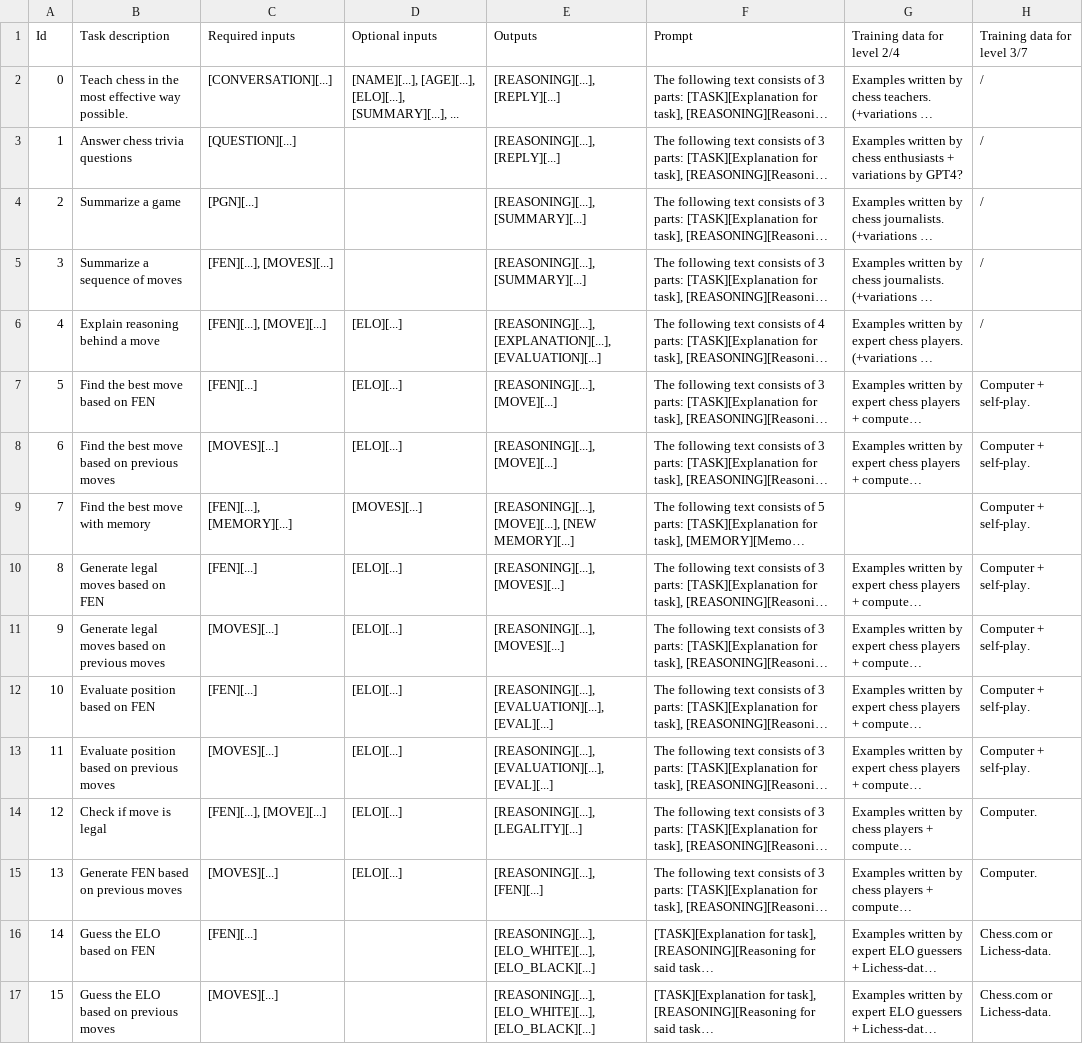
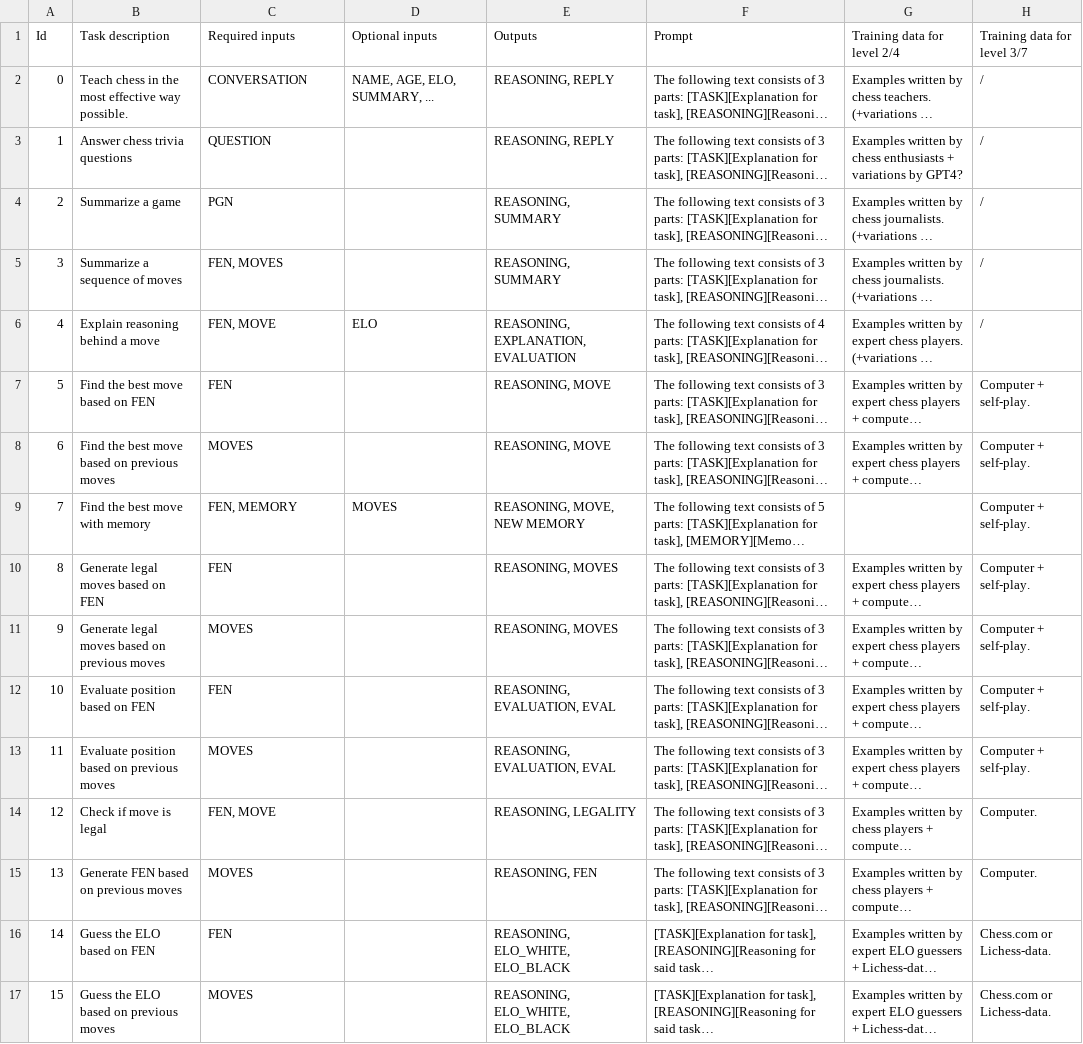
Before and after one commit to PingleSlayer/ChessGPT, a CSV file: Tasks/Tasks.csv, drawn as a sheet; only a part is shown; long unchanged cells end in …; the diff covers the shown part only; the diff names each change by its address in the sheet, - before the commit and + after, or states it on an @@ line.

Commit message:
Update Tasks.csv

```diff
--- a/Tasks/Tasks.csv
+++ b/Tasks/Tasks.csv
-C2 (Required inputs): [CONVERSATION][...]
+C2 (Required inputs): CONVERSATION
-D2 (Optional inputs): [NAME][...], [AGE][...], [ELO][...], [SUMMARY][...], ...
+D2 (Optional inputs): NAME, AGE, ELO, SUMMARY, ...
-E2:E3 (Outputs): [REASONING][...], [REPLY][...]
+E2:E3 (Outputs): REASONING, REPLY
-C3 (Required inputs): [QUESTION][...]
+C3 (Required inputs): QUESTION
-C4 (Required inputs): [PGN][...]
+C4 (Required inputs): PGN
-E4:E5 (Outputs): [REASONING][...], [SUMMARY][...]
+E4:E5 (Outputs): REASONING, SUMMARY
-C5 (Required inputs): [FEN][...], [MOVES][...]
+C5 (Required inputs): FEN, MOVES
-C6 (Required inputs): [FEN][...], [MOVE][...]
+C6 (Required inputs): FEN, MOVE
-D6 (Optional inputs): [ELO][...]
+D6 (Optional inputs): ELO
-E6 (Outputs): [REASONING][...], [EXPLANATION][...], [EVALUATION][...]
+E6 (Outputs): REASONING, EXPLANATION, EVALUATION
-C7 (Required inputs): [FEN][...]
+C7 (Required inputs): FEN
-D7:D8 (Optional inputs): [ELO][...]
+D7:D8 (Optional inputs): (empty)
-E7:E8 (Outputs): [REASONING][...], [MOVE][...]
+E7:E8 (Outputs): REASONING, MOVE
-C8 (Required inputs): [MOVES][...]
+C8 (Required inputs): MOVES
-C9 (Required inputs): [FEN][...], [MEMORY][...]
+C9 (Required inputs): FEN, MEMORY
-D9 (Optional inputs): [MOVES][...]
+D9 (Optional inputs): MOVES
-E9 (Outputs): [REASONING][...], [MOVE][...], [NEW MEMORY][...]
+E9 (Outputs): REASONING, MOVE, NEW MEMORY
-C10 (Required inputs): [FEN][...]
+C10 (Required inputs): FEN
-D10:D15 (Optional inputs): [ELO][...]
+D10:D15 (Optional inputs): (empty)
-E10:E11 (Outputs): [REASONING][...], [MOVES][...]
+E10:E11 (Outputs): REASONING, MOVES
-C11 (Required inputs): [MOVES][...]
+C11 (Required inputs): MOVES
-C12 (Required inputs): [FEN][...]
+C12 (Required inputs): FEN
-E12:E13 (Outputs): [REASONING][...], [EVALUATION][...], [EVAL][...]
+E12:E13 (Outputs): REASONING, EVALUATION, EVAL
-C13 (Required inputs): [MOVES][...]
+C13 (Required inputs): MOVES
-C14 (Required inputs): [FEN][...], [MOVE][...]
+C14 (Required inputs): FEN, MOVE
-E14 (Outputs): [REASONING][...], [LEGALITY][...]
+E14 (Outputs): REASONING, LEGALITY
-C15 (Required inputs): [MOVES][...]
+C15 (Required inputs): MOVES
-E15 (Outputs): [REASONING][...], [FEN][...]
+E15 (Outputs): REASONING, FEN
-C16 (Required inputs): [FEN][...]
+C16 (Required inputs): FEN
-E16:E17 (Outputs): [REASONING][...], [ELO_WHITE][...], [ELO_BLACK][...]
+E16:E17 (Outputs): REASONING, ELO_WHITE, ELO_BLACK
-C17 (Required inputs): [MOVES][...]
+C17 (Required inputs): MOVES
```
Also changed, not shown: 17 edited cells elsewhere in this file.
